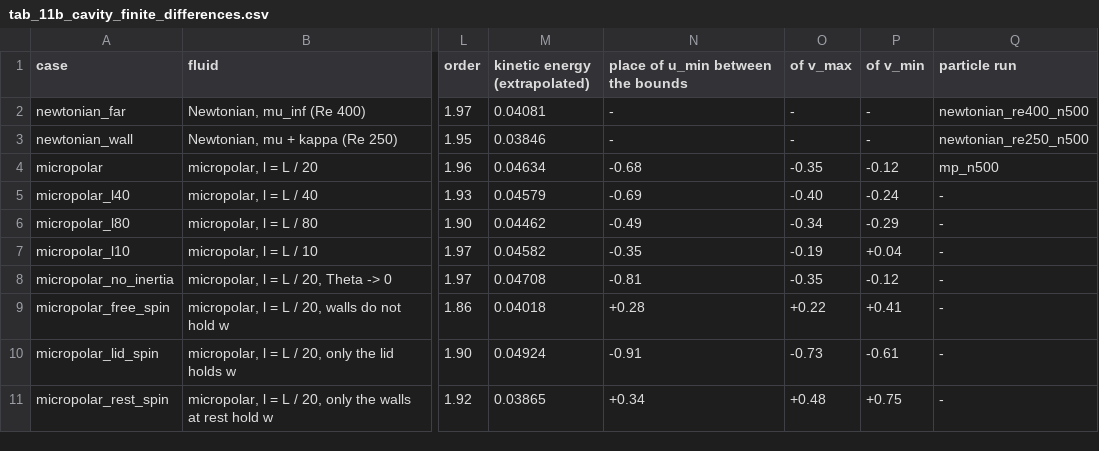
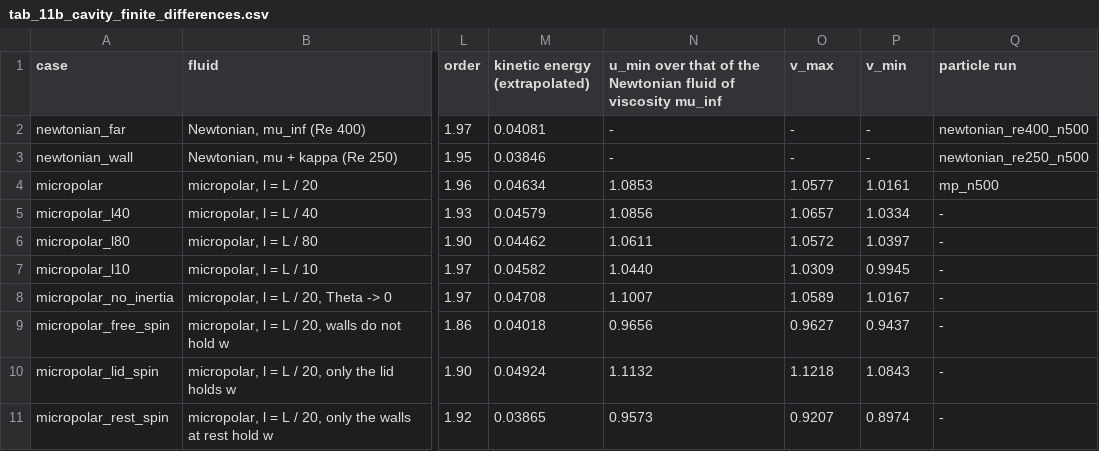
Before and after one commit to cchenyixuan/vulkan-demo, a CSV file: data/micropolar/ch5_draft/tab_11b_cavity_finite_differences.csv, drawn as a sheet; only a part is shown, gaps mark what is left out; the diff names each change by its address in the sheet, - before the commit and + after, or states it on an @@ line.

```diff
--- a/data/micropolar/ch5_draft/tab_11b_cavity_finite_differences.csv
+++ b/data/micropolar/ch5_draft/tab_11b_cavity_finite_differences.csv
-N1: place of u_min between the bounds
+N1: u_min over that of the Newtonian fluid of viscosity mu_inf
-O1: of v_max
+O1: v_max
-P1: of v_min
+P1: v_min
-N4: -0.68
+N4: 1.0853
-O4 (v_max): -0.35
+O4 (v_max): 1.0577
-P4 (v_min): -0.12
+P4 (v_min): 1.0161
-N5: -0.69
+N5: 1.0856
-O5 (v_max): -0.40
+O5 (v_max): 1.0657
-P5 (v_min): -0.24
+P5 (v_min): 1.0334
-N6: -0.49
+N6: 1.0611
-O6 (v_max): -0.34
+O6 (v_max): 1.0572
-P6 (v_min): -0.29
+P6 (v_min): 1.0397
-N7: -0.35
+N7: 1.0440
-O7 (v_max): -0.19
+O7 (v_max): 1.0309
-P7 (v_min): +0.04
+P7 (v_min): 0.9945
-N8: -0.81
+N8: 1.1007
-O8 (v_max): -0.35
+O8 (v_max): 1.0589
-P8 (v_min): -0.12
+P8 (v_min): 1.0167
-N9: +0.28
+N9: 0.9656
-O9 (v_max): +0.22
+O9 (v_max): 0.9627
-P9 (v_min): +0.41
+P9 (v_min): 0.9437
-N10: -0.91
+N10: 1.1132
-O10 (v_max): -0.73
+O10 (v_max): 1.1218
-P10 (v_min): -0.61
+P10 (v_min): 1.0843
-N11: +0.34
+N11: 0.9573
-O11 (v_max): +0.48
+O11 (v_max): 0.9207
-P11 (v_min): +0.75
+P11 (v_min): 0.8974
```
Also changed, not shown: data/micropolar/ch5_draft/tab_09_eccentric_rows.csv, data/micropolar/ch5_draft/tab_15b_three_dimensional.csv, 36 other files.
